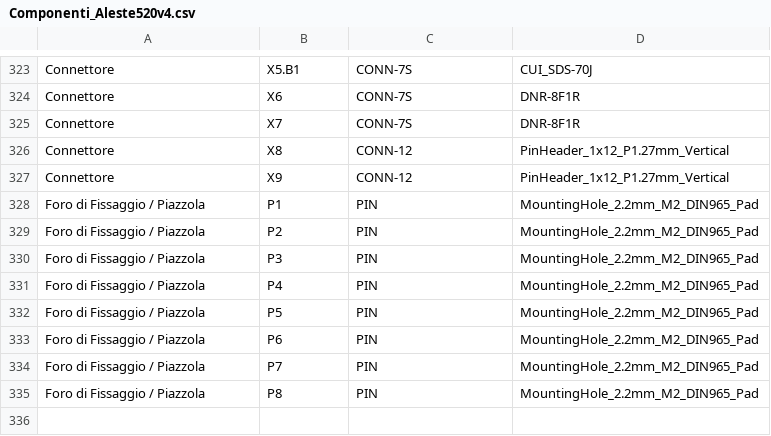
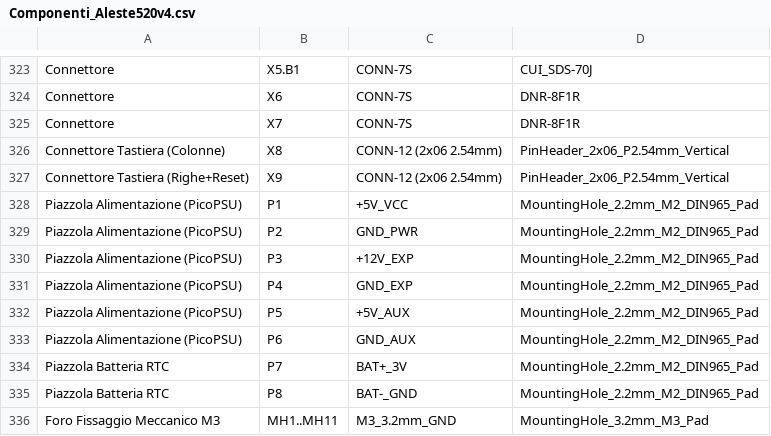
Before and after one commit to lucedoriente/Aleste520ex, a CSV file: board/Componenti_Aleste520v4.csv (was Componenti_Aleste520v4.csv), drawn as a sheet; only a part is shown, gaps mark what is left out.

Commit message:
Reorganize into board/, keyboard/, case/, rom/; upgrade X8/X9 to 2x06 2.54mm; add 11 M3 holes & PicoPSU wiring; add Cherry MX NKRO keyboard & anti-flex OpenSCAD case

```diff
--- a/Componenti_Aleste520v4.csv
+++ b/board/Componenti_Aleste520v4.csv
@@ -325,11 +325,12 @@ Connettore;X6;CONN-7S;DNR-8F1R
 Connettore;X7;CONN-7S;DNR-8F1R
-Connettore;X8;CONN-12;PinHeader_1x12_P1.27mm_Vertical
-Connettore;X9;CONN-12;PinHeader_1x12_P1.27mm_Vertical
-Foro di Fissaggio / Piazzola;P1;PIN;MountingHole_2.2mm_M2_DIN965_Pad
-Foro di Fissaggio / Piazzola;P2;PIN;MountingHole_2.2mm_M2_DIN965_Pad
-Foro di Fissaggio / Piazzola;P3;PIN;MountingHole_2.2mm_M2_DIN965_Pad
-Foro di Fissaggio / Piazzola;P4;PIN;MountingHole_2.2mm_M2_DIN965_Pad
-Foro di Fissaggio / Piazzola;P5;PIN;MountingHole_2.2mm_M2_DIN965_Pad
-Foro di Fissaggio / Piazzola;P6;PIN;MountingHole_2.2mm_M2_DIN965_Pad
-Foro di Fissaggio / Piazzola;P7;PIN;MountingHole_2.2mm_M2_DIN965_Pad
-Foro di Fissaggio / Piazzola;P8;PIN;MountingHole_2.2mm_M2_DIN965_Pad
+Connettore Tastiera (Colonne);X8;CONN-12 (2x06 2.54mm);PinHeader_2x06_P2.54mm_Vertical
+Connettore Tastiera (Righe+Reset);X9;CONN-12 (2x06 2.54mm);PinHeader_2x06_P2.54mm_Vertical
+Piazzola Alimentazione (PicoPSU);P1;+5V_VCC;MountingHole_2.2mm_M2_DIN965_Pad
+Piazzola Alimentazione (PicoPSU);P2;GND_PWR;MountingHole_2.2mm_M2_DIN965_Pad
+Piazzola Alimentazione (PicoPSU);P3;+12V_EXP;MountingHole_2.2mm_M2_DIN965_Pad
+Piazzola Alimentazione (PicoPSU);P4;GND_EXP;MountingHole_2.2mm_M2_DIN965_Pad
+Piazzola Alimentazione (PicoPSU);P5;+5V_AUX;MountingHole_2.2mm_M2_DIN965_Pad
+Piazzola Alimentazione (PicoPSU);P6;GND_AUX;MountingHole_2.2mm_M2_DIN965_Pad
+Piazzola Batteria RTC;P7;BAT+_3V;MountingHole_2.2mm_M2_DIN965_Pad
+Piazzola Batteria RTC;P8;BAT-_GND;MountingHole_2.2mm_M2_DIN965_Pad
+Foro Fissaggio Meccanico M3;MH1..MH11;M3_3.2mm_GND;MountingHole_3.2mm_M3_Pad
```
Also changed, not shown: board/Componenti_Aleste520v4_comma.csv, 31 other files.
